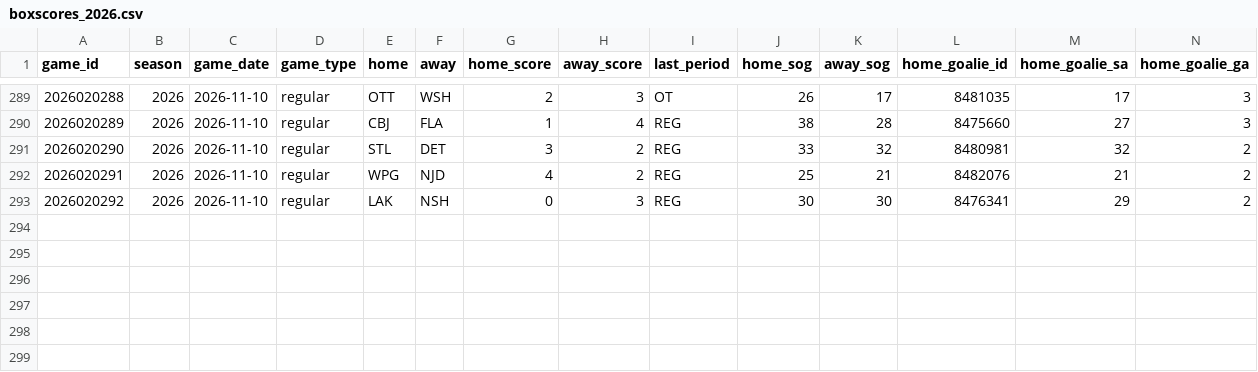
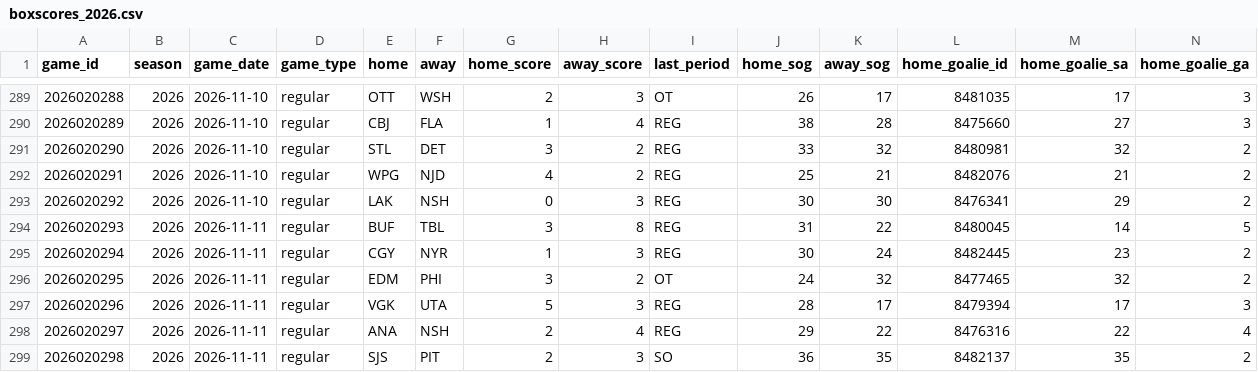
Before and after one commit to lifeisgreat07/NFL-Model-2, a CSV file: data/nhl/history/boxscores_2026.csv, drawn as a sheet; only a part is shown, gaps mark what is left out; rows hold the shown columns only; the diff names each change by its address in the sheet, - before the commit and + after, or states it on an @@ line.

```diff
--- a/data/nhl/history/boxscores_2026.csv
+++ b/data/nhl/history/boxscores_2026.csv
+row 294: 2026020293 | 2026 | 2026-11-11 | regular | BUF | TBL | 3 | 8 | REG | 31 | 22 | 8480045 | 14 | 5
+row 295: 2026020294 | 2026 | 2026-11-11 | regular | CGY | NYR | 1 | 3 | REG | 30 | 24 | 8482445 | 23 | 2
+row 296: 2026020295 | 2026 | 2026-11-11 | regular | EDM | PHI | 3 | 2 | OT | 24 | 32 | 8477465 | 32 | 2
+row 297: 2026020296 | 2026 | 2026-11-11 | regular | VGK | UTA | 5 | 3 | REG | 28 | 17 | 8479394 | 17 | 3
+row 298: 2026020297 | 2026 | 2026-11-11 | regular | ANA | NSH | 2 | 4 | REG | 29 | 22 | 8476316 | 22 | 4
+row 299: 2026020298 | 2026 | 2026-11-11 | regular | SJS | PIT | 2 | 3 | SO | 36 | 35 | 8482137 | 35 | 2
```
Also changed, not shown: 9 other files.
